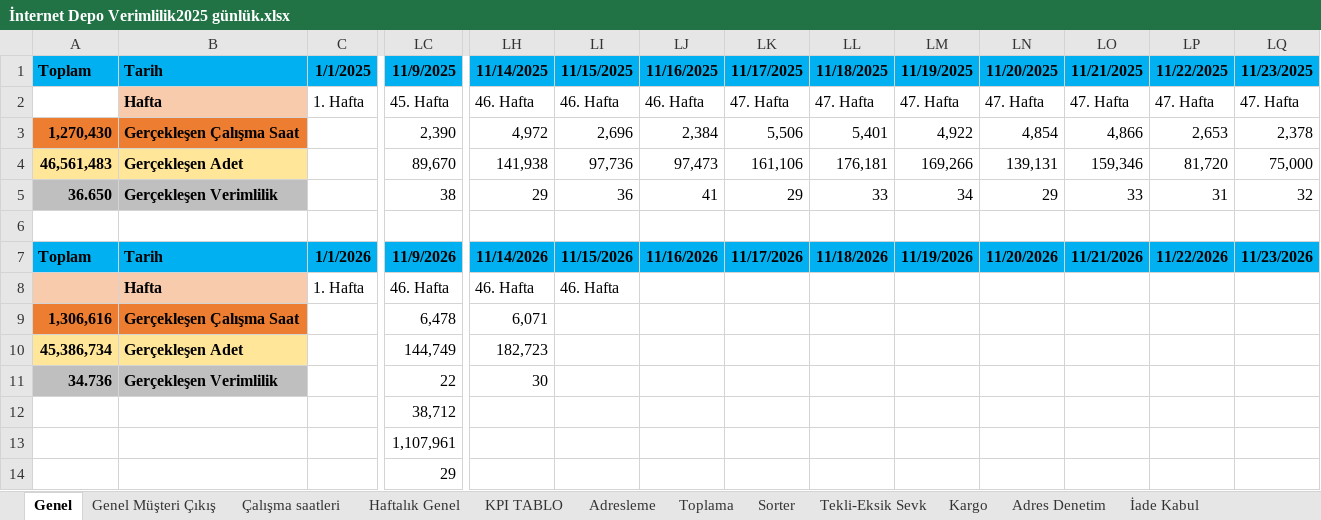
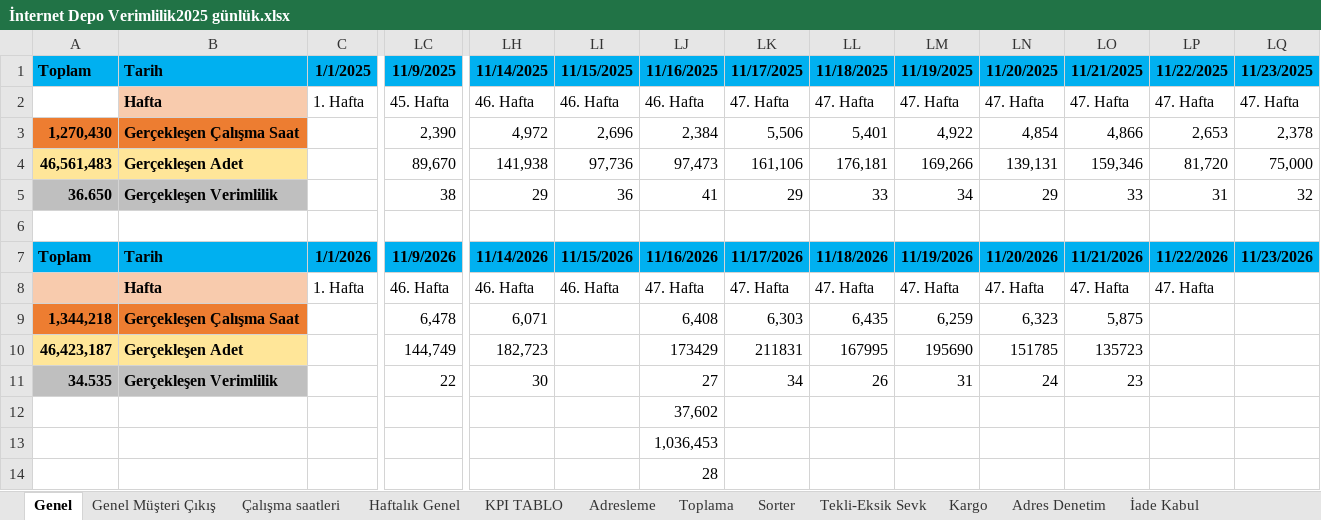
Before and after one commit to omer44-Coder/Dashboard, an Excel workbook: İnternet Depo Verimlilik2025 günlük.xlsx, sheet Genel, drawn as a sheet; only a part is shown, gaps mark what is left out; values as stored, in another font and other column widths than the file's, no borders; removed rows and columns are numbered as before the commit, all else as after; rows hold the shown columns only; the diff names each change by its address in the sheet, - before the commit and + after, or states it on an @@ line.

```diff
--- a/İnternet Depo Verimlilik2025 günlük.xlsx (sheet Genel)
+++ b/İnternet Depo Verimlilik2025 günlük.xlsx (sheet Genel)
-LJ8 (11/16/2025): (empty)
+LJ8 (11/16/2025): 47. Hafta
-LK8 (11/17/2025): (empty)
+LK8 (11/17/2025): 47. Hafta
-LL8 (11/18/2025): (empty)
+LL8 (11/18/2025): 47. Hafta
-LM8 (11/19/2025): (empty)
+LM8 (11/19/2025): 47. Hafta
-LN8 (11/20/2025): (empty)
+LN8 (11/20/2025): 47. Hafta
-LO8 (11/21/2025): (empty)
+LO8 (11/21/2025): 47. Hafta
-LP8 (11/22/2025): (empty)
+LP8 (11/22/2025): 47. Hafta
-A9 (Toplam): 1,306,616
+A9 (Toplam): 1,344,218
-LJ9 (11/16/2025): (empty)
+LJ9 (11/16/2025): 6,408
-LK9 (11/17/2025): (empty)
+LK9 (11/17/2025): 6,303
-LL9 (11/18/2025): (empty)
+LL9 (11/18/2025): 6,435
-LM9 (11/19/2025): (empty)
+LM9 (11/19/2025): 6,259
-LN9 (11/20/2025): (empty)
+LN9 (11/20/2025): 6,323
-LO9 (11/21/2025): (empty)
+LO9 (11/21/2025): 5,875
-A10 (Toplam): 45,386,734
+A10 (Toplam): 46,423,187
-LJ10 (11/16/2025): (empty)
+LJ10 (11/16/2025): 173429
-LK10 (11/17/2025): (empty)
+LK10 (11/17/2025): 211831
-LL10 (11/18/2025): (empty)
+LL10 (11/18/2025): 167995
-LM10 (11/19/2025): (empty)
+LM10 (11/19/2025): 195690
-LN10 (11/20/2025): (empty)
+LN10 (11/20/2025): 151785
-LO10 (11/21/2025): (empty)
+LO10 (11/21/2025): 135723
-A11 (Toplam): 34.736
+A11 (Toplam): 34.535
-LJ11 (11/16/2025): (empty)
+LJ11 (11/16/2025): 27
-LK11 (11/17/2025): (empty)
+LK11 (11/17/2025): 34
-LL11 (11/18/2025): (empty)
+LL11 (11/18/2025): 26
-LM11 (11/19/2025): (empty)
+LM11 (11/19/2025): 31
-LN11 (11/20/2025): (empty)
+LN11 (11/20/2025): 24
-LO11 (11/21/2025): (empty)
+LO11 (11/21/2025): 23
-row 12:  |  |  | 38,712
-row 13:  |  |  | 1,107,961
-row 14:  |  |  | 29
+row 12:  |  |  |  |  |  | 37,602
+row 13:  |  |  |  |  |  | 1,036,453
+row 14:  |  |  |  |  |  | 28
```
Also changed, not shown: sheet Çalışma saatleri, sheet Personel Listesi, sheet KPI TABLO, sheet Adresleme, sheet Toplama, sheet Adres Denetim, 6 more sheets, other sheet tabs, formulas that keep their value, charts or pictures.
